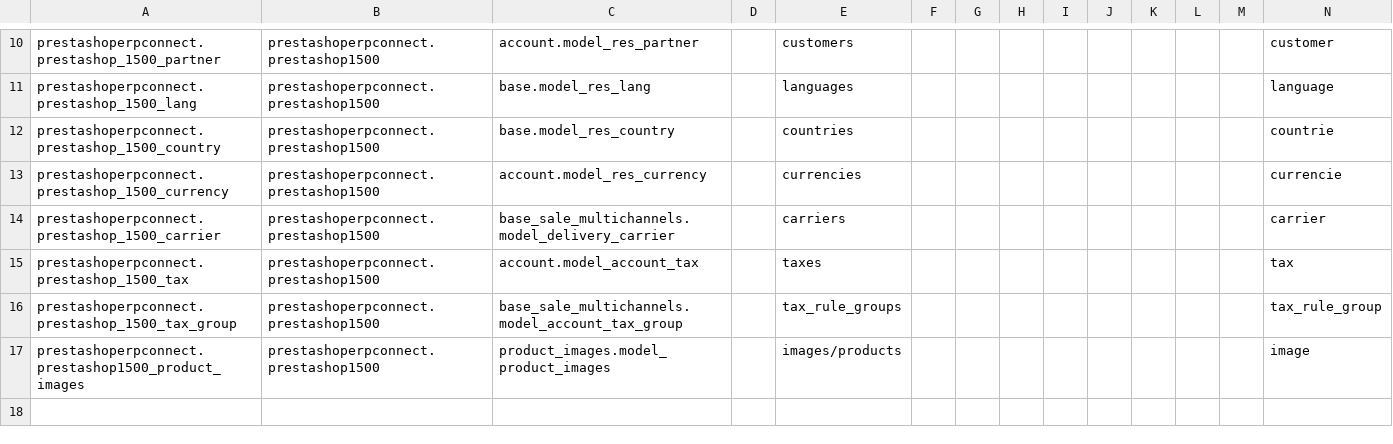
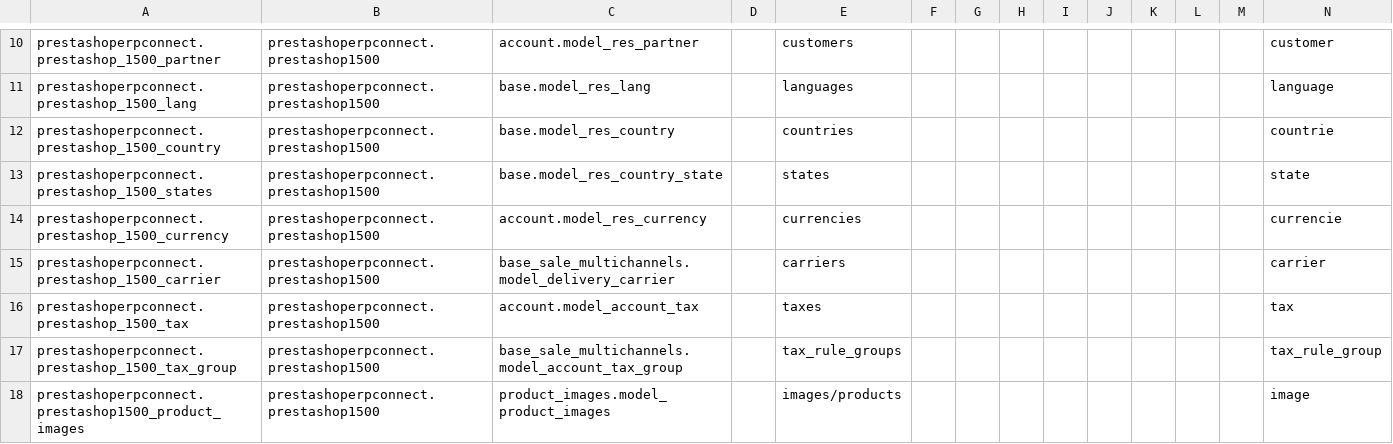
Before and after one commit to effectiveDev0818/prestashop_connector, a CSV file: prestashoperpconnect/settings/1.5.0.0/external.mapping.template.csv, drawn as a sheet; only a part is shown, gaps mark what is left out; the diff names each change by its address in the sheet, - before the commit and + after, or states it on an @@ line.

Commit message:
Add support for synchro of federal states (OERP res.country.state <-> PS states)

```diff
--- a/prestashoperpconnect/settings/1.5.0.0/external.mapping.template.csv
+++ b/prestashoperpconnect/settings/1.5.0.0/external.mapping.template.csv
+row 13: prestashoperpconnect.prestashop_1500_states | prestashoperpconnect.prestashop1500 | base.model_res_country_state |  | states |  |  |  |  |  |  |  |  | state
```
Also changed, not shown: 1 other file.
